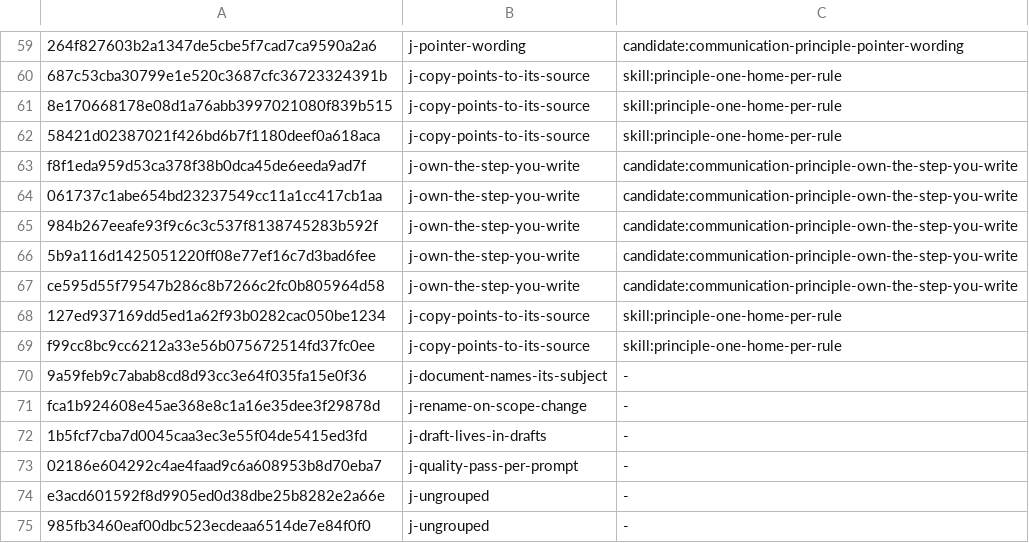
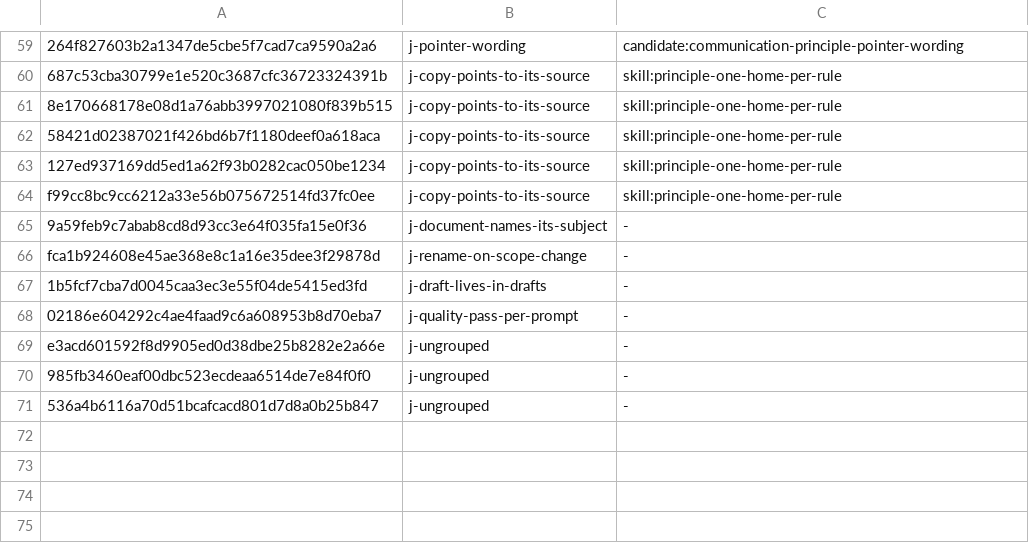
Before and after one commit to yaojiethng/agent-sandbox, a TSV file: scripts/lint/norm-judgements.tsv, drawn as a sheet; only a part is shown, gaps mark what is left out; removed rows and columns are numbered as before the commit, all else as after; the diff names each change by its address in the sheet, - before the commit and + after, or states it on an @@ line.

```diff
--- a/scripts/lint/norm-judgements.tsv
+++ b/scripts/lint/norm-judgements.tsv
-row 63: f8f1eda959d53ca378f38b0dca45de6eeda9ad7f | j-own-the-step-you-write | candidate:communication-principle-own-the-step-you-write
-row 64: 061737c1abe654bd23237549cc11a1cc417cb1aa | j-own-the-step-you-write | candidate:communication-principle-own-the-step-you-write
-row 65: 984b267eeafe93f9c6c3c537f8138745283b592f | j-own-the-step-you-write | candidate:communication-principle-own-the-step-you-write
-row 66: 5b9a116d1425051220ff08e77ef16c7d3bad6fee | j-own-the-step-you-write | candidate:communication-principle-own-the-step-you-write
-row 67: ce595d55f79547b286c8b7266c2fc0b805964d58 | j-own-the-step-you-write | candidate:communication-principle-own-the-step-you-write
+row 71: 536a4b6116a70d51bcafcacd801d7d8a0b25b847 | j-ungrouped | -
```
Also changed, not shown: scripts/lint/norm-ownership.tsv, 3 other files.
